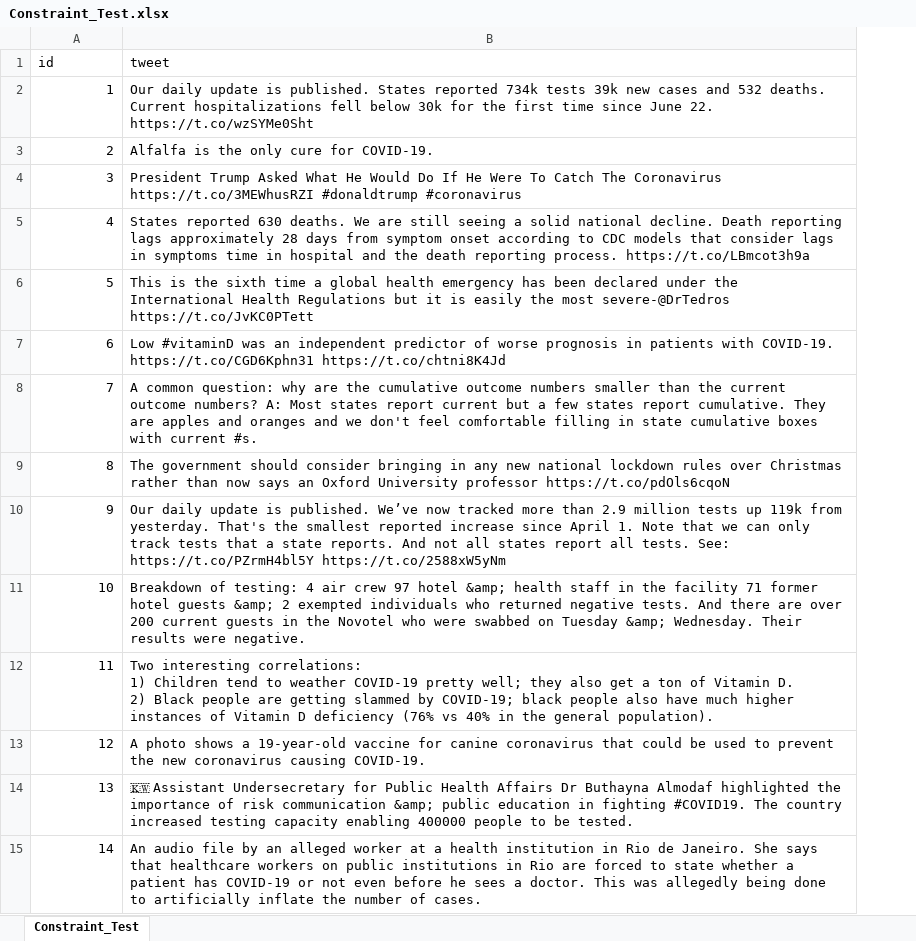
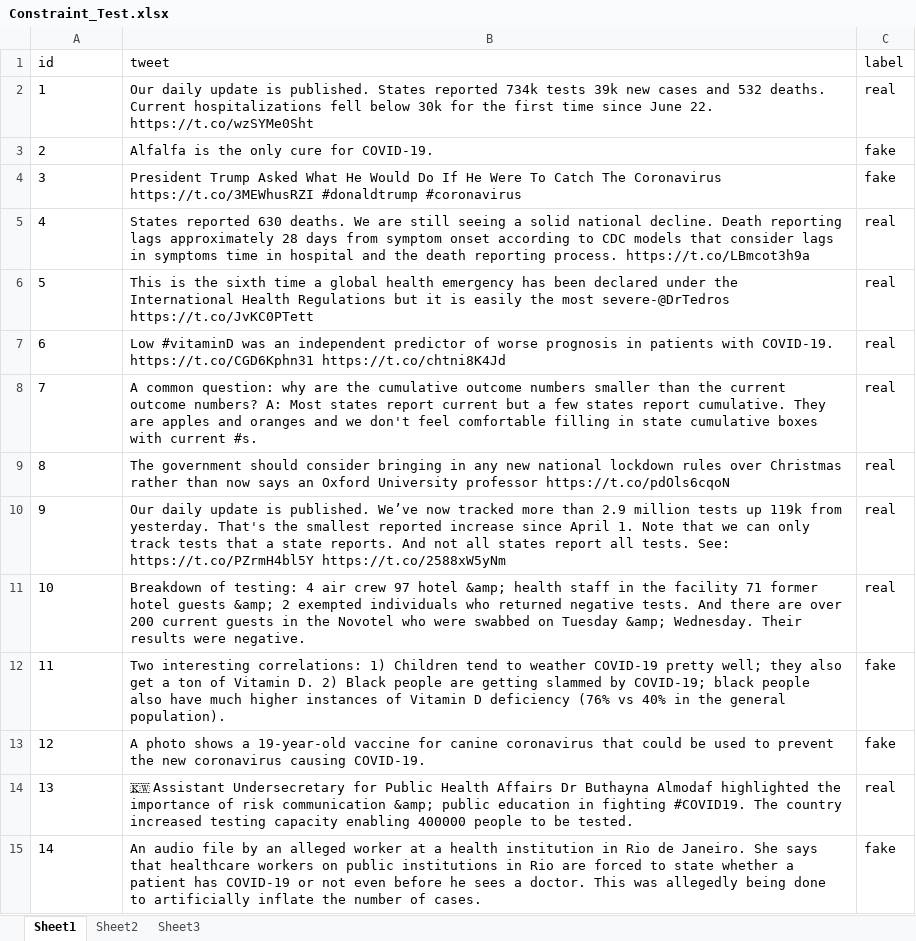
Before and after one commit to heysoumyadeep/covid19-fake-news-detection, an Excel workbook: Constraint_Test.xlsx, sheet Sheet1, drawn as a sheet; only a part is shown; values as stored, in another font and other column widths than the file's, no borders; charts and pictures not drawn; the diff covers the shown part only; the diff names each change by its address in the sheet, - before the commit and + after, or states it on an @@ line.

```diff
--- a/Constraint_Test.xlsx (sheet Sheet1)
+++ b/Constraint_Test.xlsx (sheet Sheet1)
-sheet tab: Constraint_Test
+sheet tab: Sheet1
+sheet tab: Sheet2
+sheet tab: Sheet3
+column C (label), rows 2-15: real | fake | fake | real | real | real | real | real | real | real | fake | fake | real | fake
-A2:A15 alignment: right
+A2:A15 alignment: left
-B12 (tweet): …general population).
+B12 (tweet): …general population).
```
Also changed, not shown: 82 edited cells and cell formats elsewhere in this sheet, charts or pictures, svm_val_misclassified.xlsx, 3 other files.
